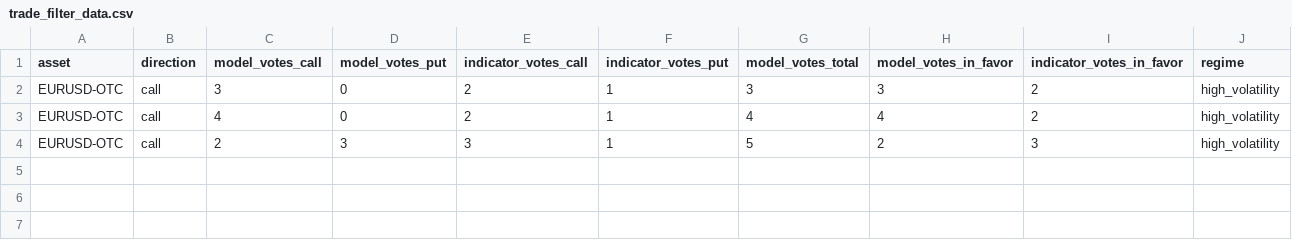
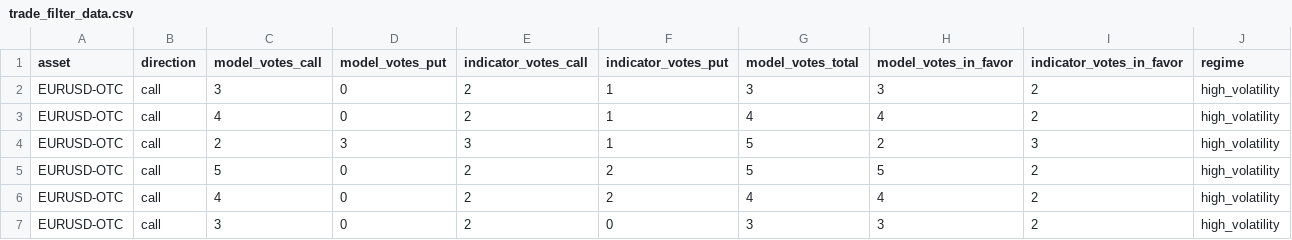
Before and after one commit to caravanadestrucs/ia-iq-option, a CSV file: ia/trade_filter_data.csv, drawn as a sheet; only a part is shown; rows hold the shown columns only; the diff names each change by its address in the sheet, - before the commit and + after, or states it on an @@ line.

```diff
--- a/ia/trade_filter_data.csv
+++ b/ia/trade_filter_data.csv
+row 5: EURUSD-OTC | call | 5 | 0 | 2 | 2 | 5 | 5 | 2 | high_volatility
+row 6: EURUSD-OTC | call | 4 | 0 | 2 | 2 | 4 | 4 | 2 | high_volatility
+row 7: EURUSD-OTC | call | 3 | 0 | 2 | 0 | 3 | 3 | 2 | high_volatility
```
Also changed, not shown: 1 other file.
